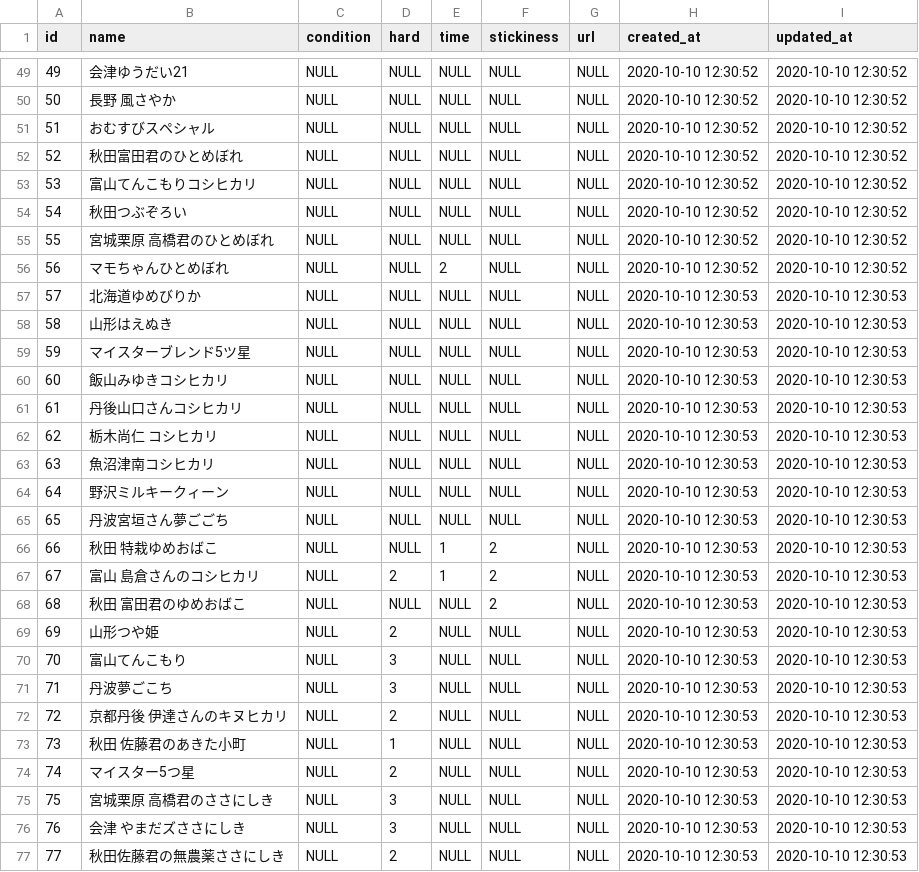
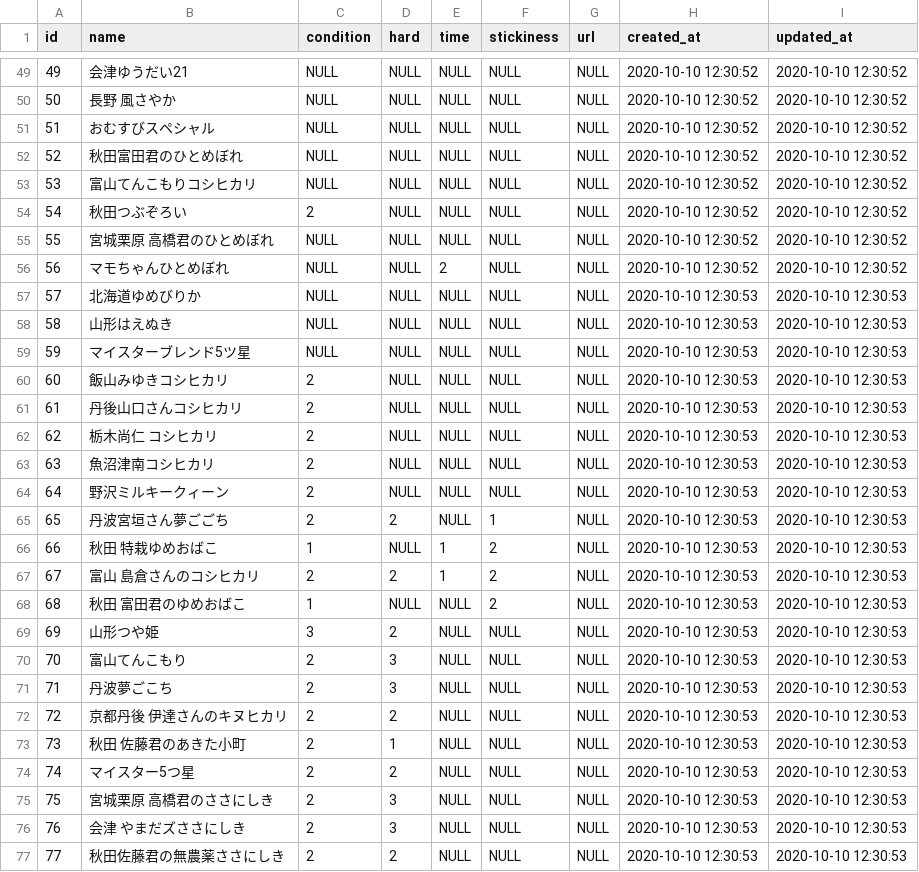
Before and after one commit to keitarou516/MyRice, a CSV file: db/csv/rice.csv, drawn as a sheet; only a part is shown, gaps mark what is left out; the diff covers the shown part only.

```diff
--- a/db/csv/rice.csv
+++ b/db/csv/rice.csv
@@ -53,3 +53,3 @@ id,"name",condition,hard,time,stickiness,"url","created_at","updated_at"
 53,"富山てんこもりコシヒカリ",NULL,NULL,NULL,NULL,NULL,"2020-10-10 12:30:52","2020-10-10 12:30:52"
-54,"秋田つぶぞろい",NULL,NULL,NULL,NULL,NULL,"2020-10-10 12:30:52","2020-10-10 12:30:52"
+54,"秋田つぶぞろい",2,NULL,NULL,NULL,NULL,"2020-10-10 12:30:52","2020-10-10 12:30:52"
 55,"宮城栗原　高橋君のひとめぼれ",NULL,NULL,NULL,NULL,NULL,"2020-10-10 12:30:52","2020-10-10 12:30:52"
@@ -59,19 +59,19 @@ id,"name",condition,hard,time,stickiness,"url","created_at","updated_at"
 59,"マイスターブレンド5ツ星",NULL,NULL,NULL,NULL,NULL,"2020-10-10 12:30:53","2020-10-10 12:30:53"
-60,"飯山みゆきコシヒカリ",NULL,NULL,NULL,NULL,NULL,"2020-10-10 12:30:53","2020-10-10 12:30:53"
-61,"丹後山口さんコシヒカリ",NULL,NULL,NULL,NULL,NULL,"2020-10-10 12:30:53","2020-10-10 12:30:53"
-62,"栃木尚仁　コシヒカリ",NULL,NULL,NULL,NULL,NULL,"2020-10-10 12:30:53","2020-10-10 12:30:53"
-63,"魚沼津南コシヒカリ",NULL,NULL,NULL,NULL,NULL,"2020-10-10 12:30:53","2020-10-10 12:30:53"
-64,"野沢ミルキークィーン",NULL,NULL,NULL,NULL,NULL,"2020-10-10 12:30:53","2020-10-10 12:30:53"
-65,"丹波宮垣さん夢ごごち",NULL,NULL,NULL,NULL,NULL,"2020-10-10 12:30:53","2020-10-10 12:30:53"
-66,"秋田　特栽ゆめおばこ",NULL,NULL,1,2,NULL,"2020-10-10 12:30:53","2020-10-10 12:30:53"
-67,"富山　島倉さんのコシヒカリ",NULL,2,1,2,NULL,"2020-10-10 12:30:53","2020-10-10 12:30:53"
-68,"秋田　富田君のゆめおばこ",NULL,NULL,NULL,2,NULL,"2020-10-10 12:30:53","2020-10-10 12:30:53"
-69,"山形つや姫",NULL,2,NULL,NULL,NULL,"2020-10-10 12:30:53","2020-10-10 12:30:53"
-70,"富山てんこもり",NULL,3,NULL,NULL,NULL,"2020-10-10 12:30:53","2020-10-10 12:30:53"
-71,"丹波夢ごこち",NULL,3,NULL,NULL,NULL,"2020-10-10 12:30:53","2020-10-10 12:30:53"
-72,"京都丹後　伊達さんのキヌヒカリ",NULL,2,NULL,NULL,NULL,"2020-10-10 12:30:53","2020-10-10 12:30:53"
-73,"秋田　佐藤君のあきた小町",NULL,1,NULL,NULL,NULL,"2020-10-10 12:30:53","2020-10-10 12:30:53"
-74,"マイスター5つ星",NULL,2,NULL,NULL,NULL,"2020-10-10 12:30:53","2020-10-10 12:30:53"
-75,"宮城栗原　高橋君のささにしき",NULL,3,NULL,NULL,NULL,"2020-10-10 12:30:53","2020-10-10 12:30:53"
-76,"会津　やまだズささにしき",NULL,3,NULL,NULL,NULL,"2020-10-10 12:30:53","2020-10-10 12:30:53"
-77,"秋田佐藤君の無農薬ささにしき",NULL,2,NULL,NULL,NULL,"2020-10-10 12:30:53","2020-10-10 12:30:53"
+60,"飯山みゆきコシヒカリ",2,NULL,NULL,NULL,NULL,"2020-10-10 12:30:53","2020-10-10 12:30:53"
+61,"丹後山口さんコシヒカリ",2,NULL,NULL,NULL,NULL,"2020-10-10 12:30:53","2020-10-10 12:30:53"
+62,"栃木尚仁　コシヒカリ",2,NULL,NULL,NULL,NULL,"2020-10-10 12:30:53","2020-10-10 12:30:53"
+63,"魚沼津南コシヒカリ",2,NULL,NULL,NULL,NULL,"2020-10-10 12:30:53","2020-10-10 12:30:53"
+64,"野沢ミルキークィーン",2,NULL,NULL,NULL,NULL,"2020-10-10 12:30:53","2020-10-10 12:30:53"
+65,"丹波宮垣さん夢ごごち",2,2,NULL,1,NULL,"2020-10-10 12:30:53","2020-10-10 12:30:53"
+66,"秋田　特栽ゆめおばこ",1,NULL,1,2,NULL,"2020-10-10 12:30:53","2020-10-10 12:30:53"
+67,"富山　島倉さんのコシヒカリ",2,2,1,2,NULL,"2020-10-10 12:30:53","2020-10-10 12:30:53"
+68,"秋田　富田君のゆめおばこ",1,NULL,NULL,2,NULL,"2020-10-10 12:30:53","2020-10-10 12:30:53"
+69,"山形つや姫",3,2,NULL,NULL,NULL,"2020-10-10 12:30:53","2020-10-10 12:30:53"
+70,"富山てんこもり",2,3,NULL,NULL,NULL,"2020-10-10 12:30:53","2020-10-10 12:30:53"
+71,"丹波夢ごこち",2,3,NULL,NULL,NULL,"2020-10-10 12:30:53","2020-10-10 12:30:53"
+72,"京都丹後　伊達さんのキヌヒカリ",2,2,NULL,NULL,NULL,"2020-10-10 12:30:53","2020-10-10 12:30:53"
+73,"秋田　佐藤君のあきた小町",2,1,NULL,NULL,NULL,"2020-10-10 12:30:53","2020-10-10 12:30:53"
+74,"マイスター5つ星",2,2,NULL,NULL,NULL,"2020-10-10 12:30:53","2020-10-10 12:30:53"
+75,"宮城栗原　高橋君のささにしき",2,3,NULL,NULL,NULL,"2020-10-10 12:30:53","2020-10-10 12:30:53"
+76,"会津　やまだズささにしき",2,3,NULL,NULL,NULL,"2020-10-10 12:30:53","2020-10-10 12:30:53"
+77,"秋田佐藤君の無農薬ささにしき",2,2,NULL,NULL,NULL,"2020-10-10 12:30:53","2020-10-10 12:30:53"
```
Also changed, not shown: 46 edited cells elsewhere in this file.
